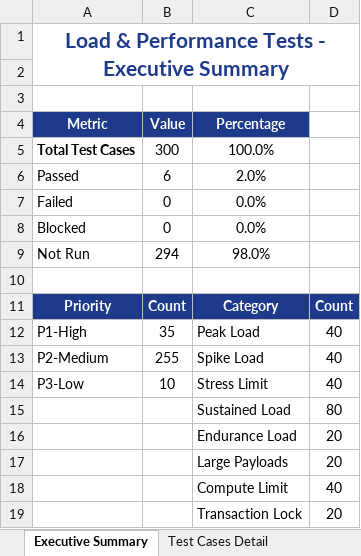
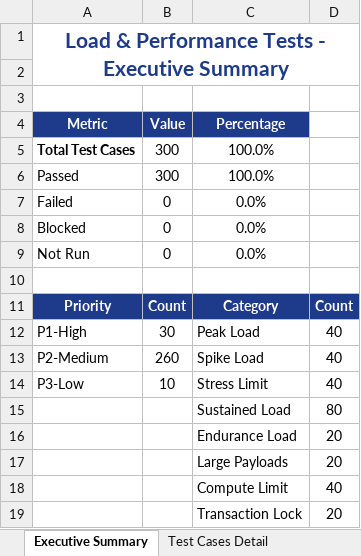
Before and after one commit to Kirthanaa2301/PDD, an Excel workbook: reports/Load_300_Test_Report.xlsx, sheet Executive Summary, drawn as a sheet; values as stored, in another font and other column widths than the file's, no borders; the diff names each change by its address in the sheet, - before the commit and + after, or states it on an @@ line.

```diff
--- a/reports/Load_300_Test_Report.xlsx (sheet Executive Summary)
+++ b/reports/Load_300_Test_Report.xlsx (sheet Executive Summary)
-B6 (Value): 6
+B6 (Value): 300
-C6 (Percentage): 2.0%
+C6 (Percentage): 100.0%
-B9 (Value): 294
+B9 (Value): 0
-C9 (Percentage): 98.0%
+C9 (Percentage): 0.0%
-B12 (Value): 35
+B12 (Value): 30
-B13 (Value): 255
+B13 (Value): 260
```
Also changed, not shown: sheet Test Cases Detail, reports/Appium_300_Test_Report.xlsx, reports/QA_1200_Test_Executive_Report.xlsx, 5 other files.
